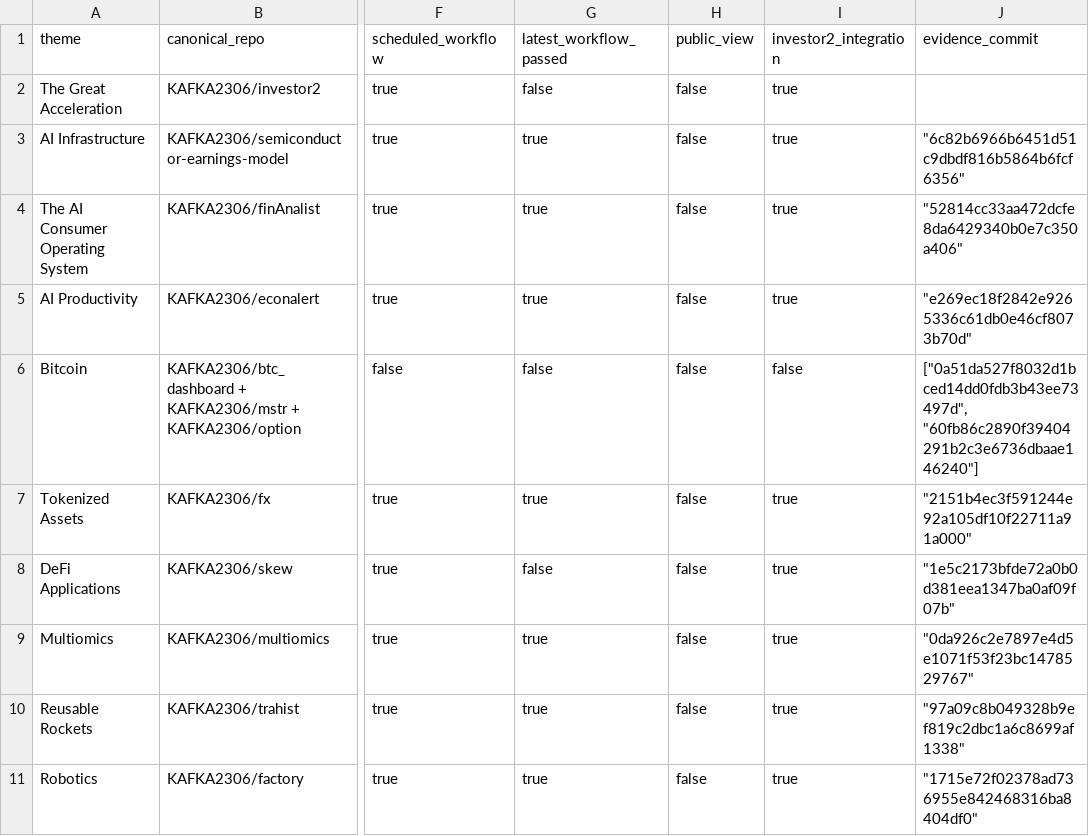
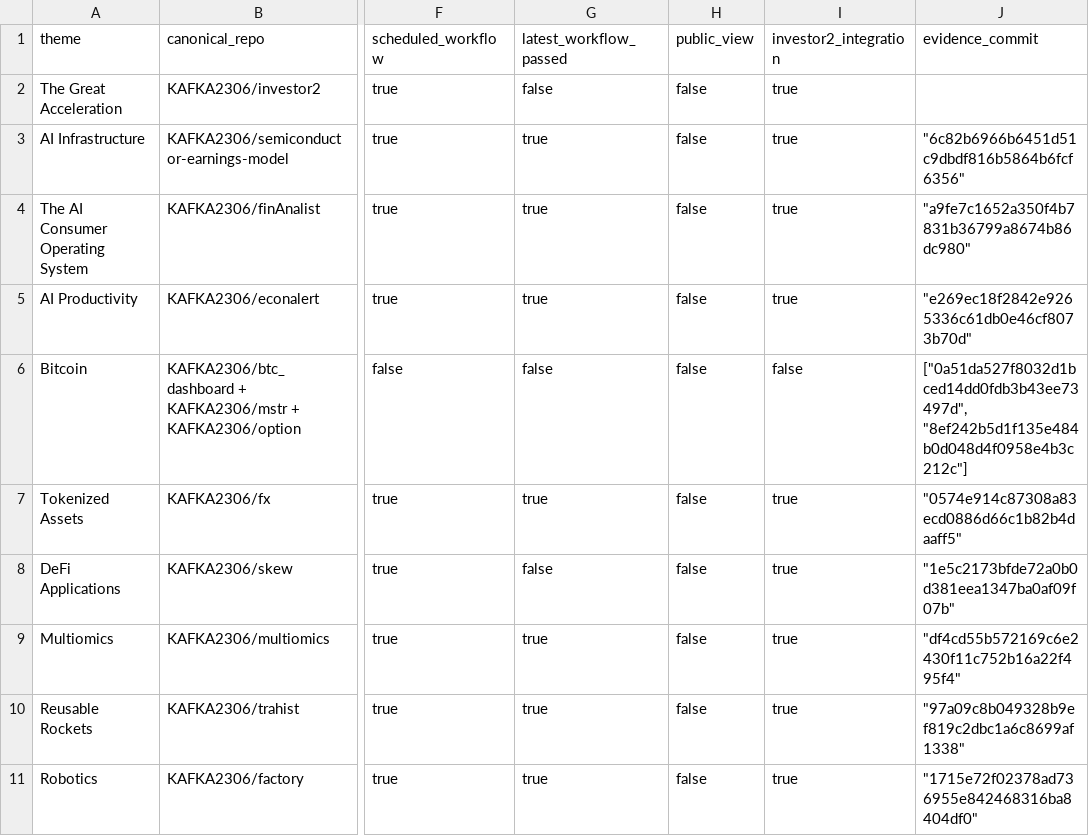
Before and after one commit to KAFKA2306/investor2, a CSV file: api/v1/ark-big-ideas/repository-coverage.csv, drawn as a sheet; only a part is shown, gaps mark what is left out; the diff names each change by its address in the sheet, - before the commit and + after, or states it on an @@ line.

```diff
--- a/api/v1/ark-big-ideas/repository-coverage.csv
+++ b/api/v1/ark-big-ideas/repository-coverage.csv
-J4 (evidence_commit): "52814cc33aa472dcfe8da6429340b0e7c350a406"
+J4 (evidence_commit): "a9fe7c1652a350f4b7831b36799a8674b86dc980"
-J6 (evidence_commit): ["0a51da527f8032d1bced14dd0fdb3b43ee73497d", "60fb86c2890f39404291b2c3e6736dbaae146240"]
+J6 (evidence_commit): ["0a51da527f8032d1bced14dd0fdb3b43ee73497d", "8ef242b5d1f135e484b0d048d4f0958e4b3c212c"]
-J7 (evidence_commit): "2151b4ec3f591244e92a105df10f22711a91a000"
+J7 (evidence_commit): "0574e914c87308a83ecd0886d66c1b82b4daaff5"
-J9 (evidence_commit): "0da926c2e7897e4d5e1071f53f23bc1478529767"
+J9 (evidence_commit): "df4cd55b572169c6e2430f11c752b16a22f495f4"
```
Also changed, not shown: 15 other files.
